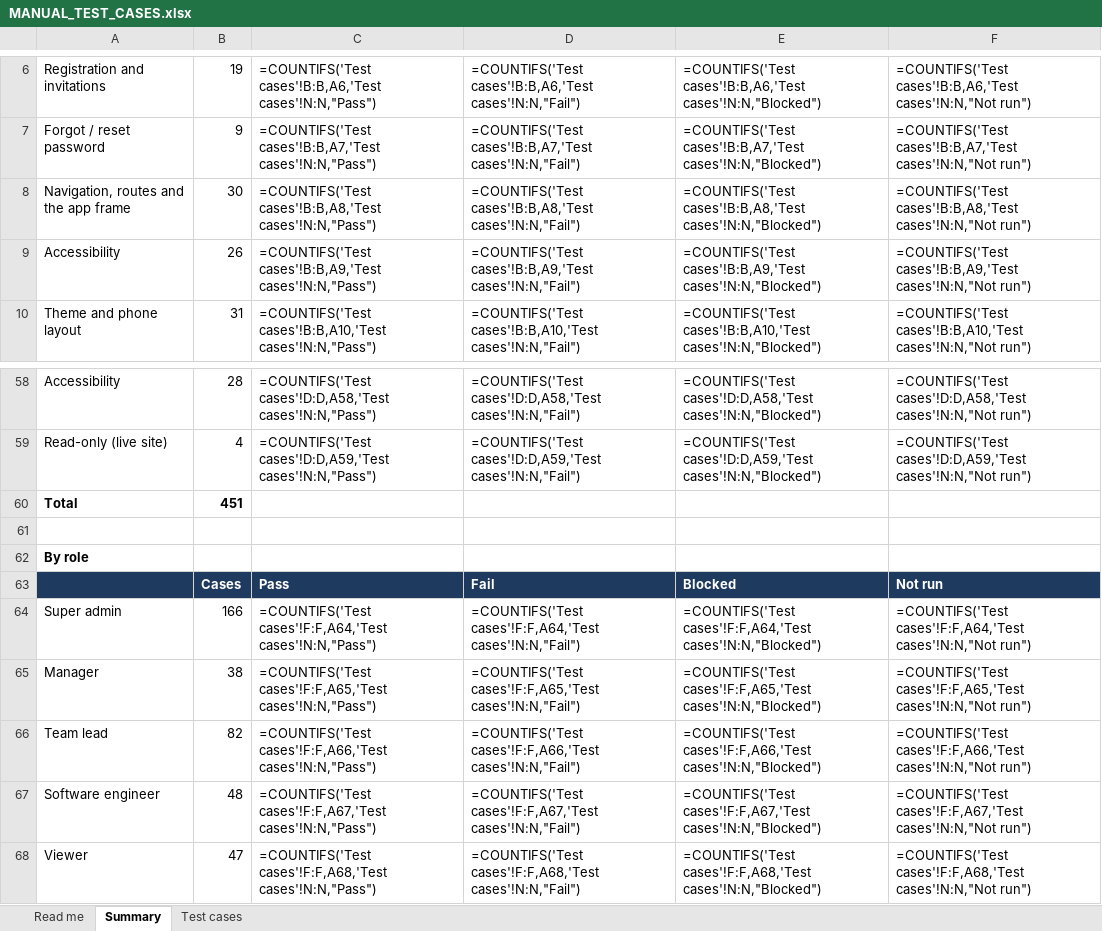
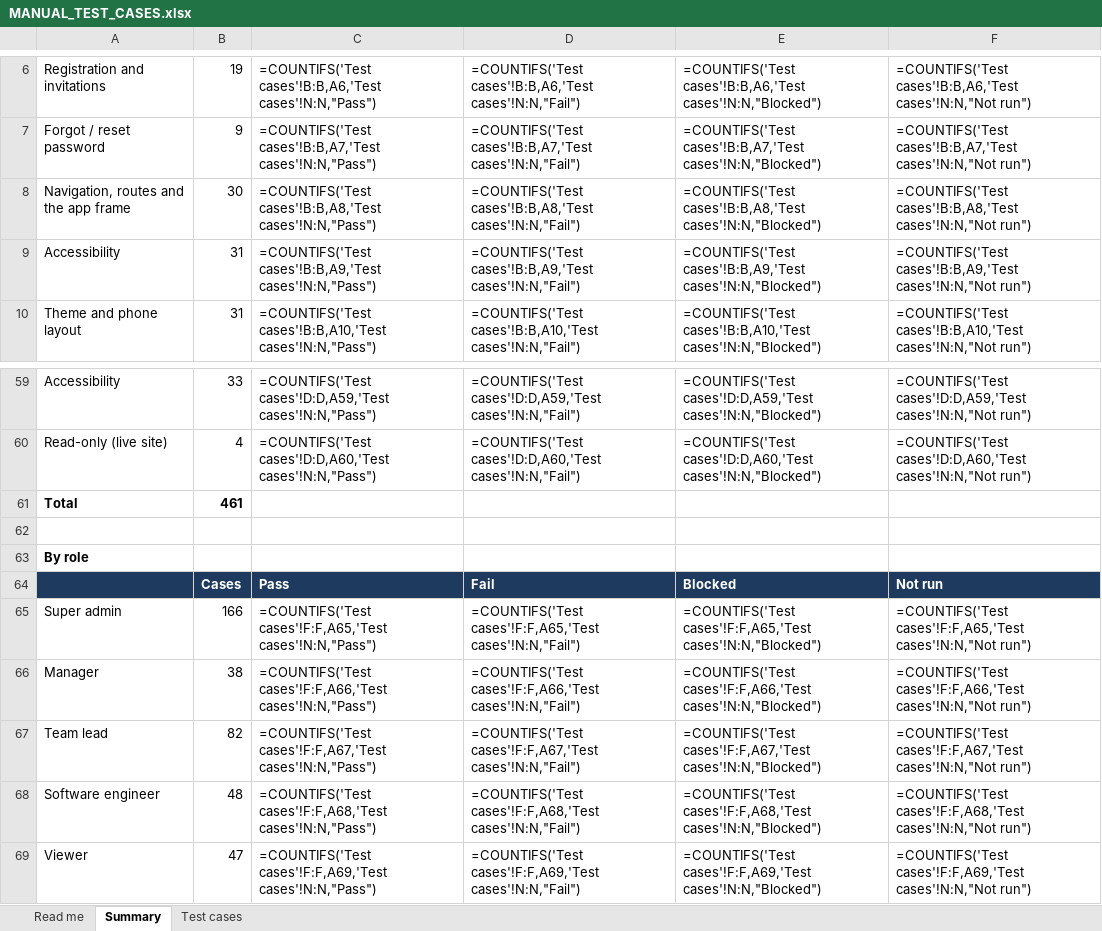
Before and after one commit to therevelator/irongate-qa-navigator-platform, an Excel workbook: docs/testing/MANUAL_TEST_CASES.xlsx, sheet Summary, drawn as a sheet; only a part is shown, gaps mark what is left out; values as stored, in another font and other column widths than the file's, no borders; formulas without a stored value are shown as written; addresses are those after the commit; the diff covers the shown part only; the diff names each change by its address in the sheet, - before the commit and + after, or states it on an @@ line.

```diff
--- a/docs/testing/MANUAL_TEST_CASES.xlsx (sheet Summary)
+++ b/docs/testing/MANUAL_TEST_CASES.xlsx (sheet Summary)
-B9: 26
+B9: 31
-B59: 28
+B59: 33
-C59: =COUNTIFS('Test cases'!D:D,A58,'Test cases'!N:N,"Pass")
+C59: =COUNTIFS('Test cases'!D:D,A59,'Test cases'!N:N,"Pass")
-D59: =COUNTIFS('Test cases'!D:D,A58,'Test cases'!N:N,"Fail")
+D59: =COUNTIFS('Test cases'!D:D,A59,'Test cases'!N:N,"Fail")
-E59: =COUNTIFS('Test cases'!D:D,A58,'Test cases'!N:N,"Blocked")
+E59: =COUNTIFS('Test cases'!D:D,A59,'Test cases'!N:N,"Blocked")
-F59: =COUNTIFS('Test cases'!D:D,A58,'Test cases'!N:N,"Not run")
+F59: =COUNTIFS('Test cases'!D:D,A59,'Test cases'!N:N,"Not run")
-C60: =COUNTIFS('Test cases'!D:D,A59,'Test cases'!N:N,"Pass")
+C60: =COUNTIFS('Test cases'!D:D,A60,'Test cases'!N:N,"Pass")
-D60: =COUNTIFS('Test cases'!D:D,A59,'Test cases'!N:N,"Fail")
+D60: =COUNTIFS('Test cases'!D:D,A60,'Test cases'!N:N,"Fail")
-E60: =COUNTIFS('Test cases'!D:D,A59,'Test cases'!N:N,"Blocked")
+E60: =COUNTIFS('Test cases'!D:D,A60,'Test cases'!N:N,"Blocked")
-F60: =COUNTIFS('Test cases'!D:D,A59,'Test cases'!N:N,"Not run")
+F60: =COUNTIFS('Test cases'!D:D,A60,'Test cases'!N:N,"Not run")
-B61: 451
+B61: 461
-C65: =COUNTIFS('Test cases'!F:F,A64,'Test cases'!N:N,"Pass")
+C65: =COUNTIFS('Test cases'!F:F,A65,'Test cases'!N:N,"Pass")
-D65: =COUNTIFS('Test cases'!F:F,A64,'Test cases'!N:N,"Fail")
+D65: =COUNTIFS('Test cases'!F:F,A65,'Test cases'!N:N,"Fail")
-E65: =COUNTIFS('Test cases'!F:F,A64,'Test cases'!N:N,"Blocked")
+E65: =COUNTIFS('Test cases'!F:F,A65,'Test cases'!N:N,"Blocked")
-F65: =COUNTIFS('Test cases'!F:F,A64,'Test cases'!N:N,"Not run")
+F65: =COUNTIFS('Test cases'!F:F,A65,'Test cases'!N:N,"Not run")
-C66: =COUNTIFS('Test cases'!F:F,A65,'Test cases'!N:N,"Pass")
+C66: =COUNTIFS('Test cases'!F:F,A66,'Test cases'!N:N,"Pass")
-D66: =COUNTIFS('Test cases'!F:F,A65,'Test cases'!N:N,"Fail")
+D66: =COUNTIFS('Test cases'!F:F,A66,'Test cases'!N:N,"Fail")
-E66: =COUNTIFS('Test cases'!F:F,A65,'Test cases'!N:N,"Blocked")
+E66: =COUNTIFS('Test cases'!F:F,A66,'Test cases'!N:N,"Blocked")
-F66: =COUNTIFS('Test cases'!F:F,A65,'Test cases'!N:N,"Not run")
+F66: =COUNTIFS('Test cases'!F:F,A66,'Test cases'!N:N,"Not run")
-C67: =COUNTIFS('Test cases'!F:F,A66,'Test cases'!N:N,"Pass")
+C67: =COUNTIFS('Test cases'!F:F,A67,'Test cases'!N:N,"Pass")
-D67: =COUNTIFS('Test cases'!F:F,A66,'Test cases'!N:N,"Fail")
+D67: =COUNTIFS('Test cases'!F:F,A67,'Test cases'!N:N,"Fail")
-E67: =COUNTIFS('Test cases'!F:F,A66,'Test cases'!N:N,"Blocked")
+E67: =COUNTIFS('Test cases'!F:F,A67,'Test cases'!N:N,"Blocked")
-F67: =COUNTIFS('Test cases'!F:F,A66,'Test cases'!N:N,"Not run")
+F67: =COUNTIFS('Test cases'!F:F,A67,'Test cases'!N:N,"Not run")
-C68: =COUNTIFS('Test cases'!F:F,A67,'Test cases'!N:N,"Pass")
+C68: =COUNTIFS('Test cases'!F:F,A68,'Test cases'!N:N,"Pass")
-D68: =COUNTIFS('Test cases'!F:F,A67,'Test cases'!N:N,"Fail")
+D68: =COUNTIFS('Test cases'!F:F,A68,'Test cases'!N:N,"Fail")
-E68: =COUNTIFS('Test cases'!F:F,A67,'Test cases'!N:N,"Blocked")
+E68: =COUNTIFS('Test cases'!F:F,A68,'Test cases'!N:N,"Blocked")
-F68: =COUNTIFS('Test cases'!F:F,A67,'Test cases'!N:N,"Not run")
+F68: =COUNTIFS('Test cases'!F:F,A68,'Test cases'!N:N,"Not run")
-C69: =COUNTIFS('Test cases'!F:F,A68,'Test cases'!N:N,"Pass")
+C69: =COUNTIFS('Test cases'!F:F,A69,'Test cases'!N:N,"Pass")
-D69: =COUNTIFS('Test cases'!F:F,A68,'Test cases'!N:N,"Fail")
+D69: =COUNTIFS('Test cases'!F:F,A69,'Test cases'!N:N,"Fail")
-E69: =COUNTIFS('Test cases'!F:F,A68,'Test cases'!N:N,"Blocked")
+E69: =COUNTIFS('Test cases'!F:F,A69,'Test cases'!N:N,"Blocked")
-F69: =COUNTIFS('Test cases'!F:F,A68,'Test cases'!N:N,"Not run")
+F69: =COUNTIFS('Test cases'!F:F,A69,'Test cases'!N:N,"Not run")
```
Also changed, not shown: 2 added rows and 57 edited cells elsewhere in this sheet, sheet Test cases, sheet Read me, 8 other files.
